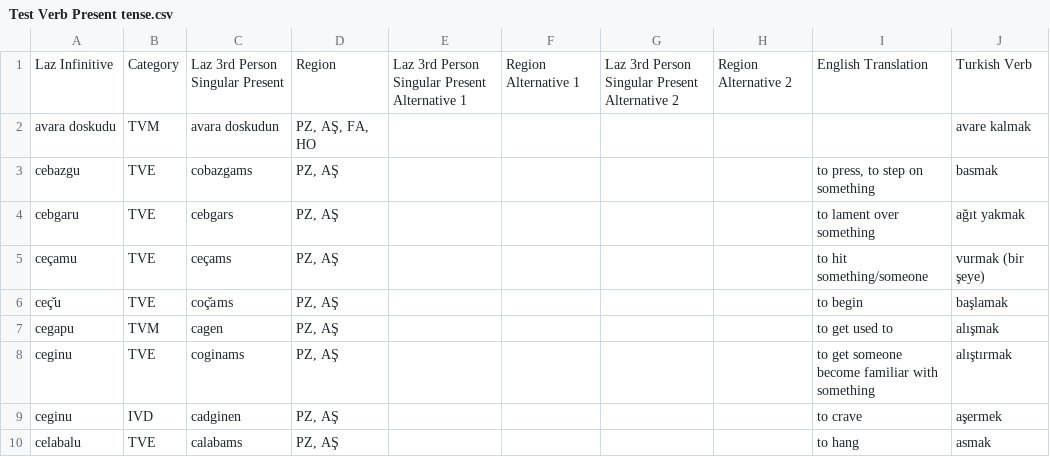
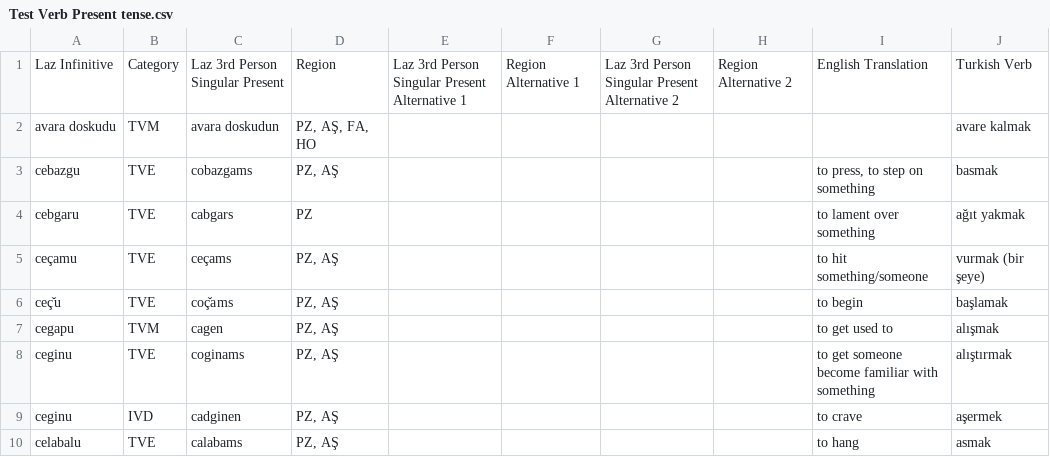
Before and after one commit to okandale/Lazverbcon, a CSV file: laz_verb_conjugator/backend/notebooks/data/Test Verb Present tense.csv, drawn as a sheet; only a part is shown.

Commit message:
fixed cebgaru and gemgaru conjugation

```diff
--- a/laz_verb_conjugator/backend/notebooks/data/Test Verb Present tense.csv
+++ b/laz_verb_conjugator/backend/notebooks/data/Test Verb Present tense.csv
@@ -3,3 +3,3 @@ avara doskudu,TVM,avara doskudun,"PZ, AŞ, FA, HO",,,,,,avare kalmak
 cebazgu,TVE,cobazgams,"PZ, AŞ",,,,,"to press, to step on something",basmak
-cebgaru,TVE,cebgars,"PZ, AŞ",,,,,to lament over something,ağıt yakmak
+cebgaru,TVE,cabgars,PZ,,,,,to lament over something,ağıt yakmak
 ceçamu,TVE,ceçams,"PZ, AŞ",,,,,to hit something/someone,vurmak (bir şeye)
```
Also changed, not shown: 4 other files.
